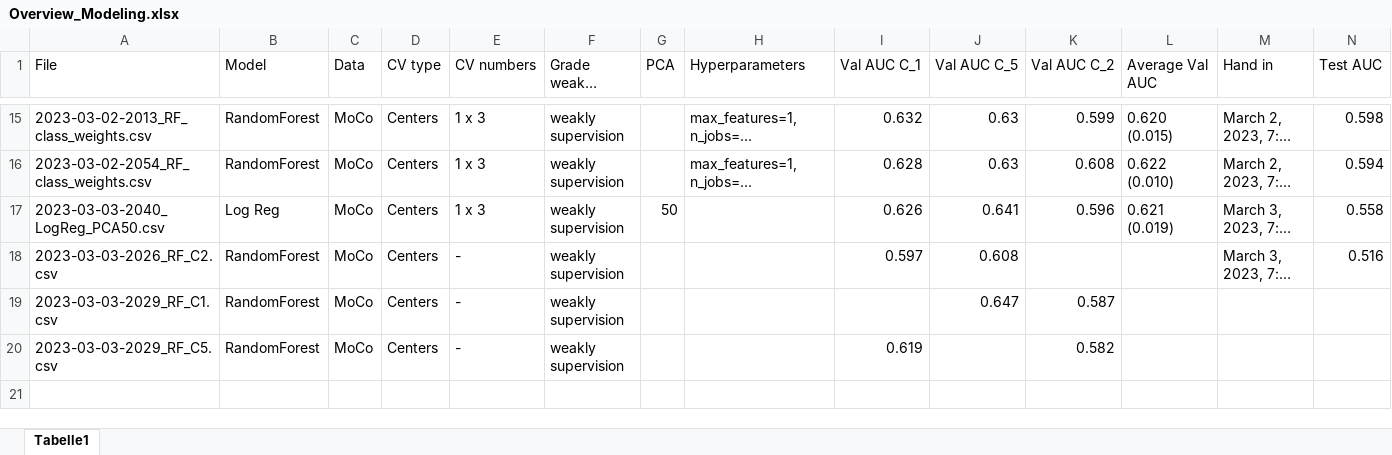
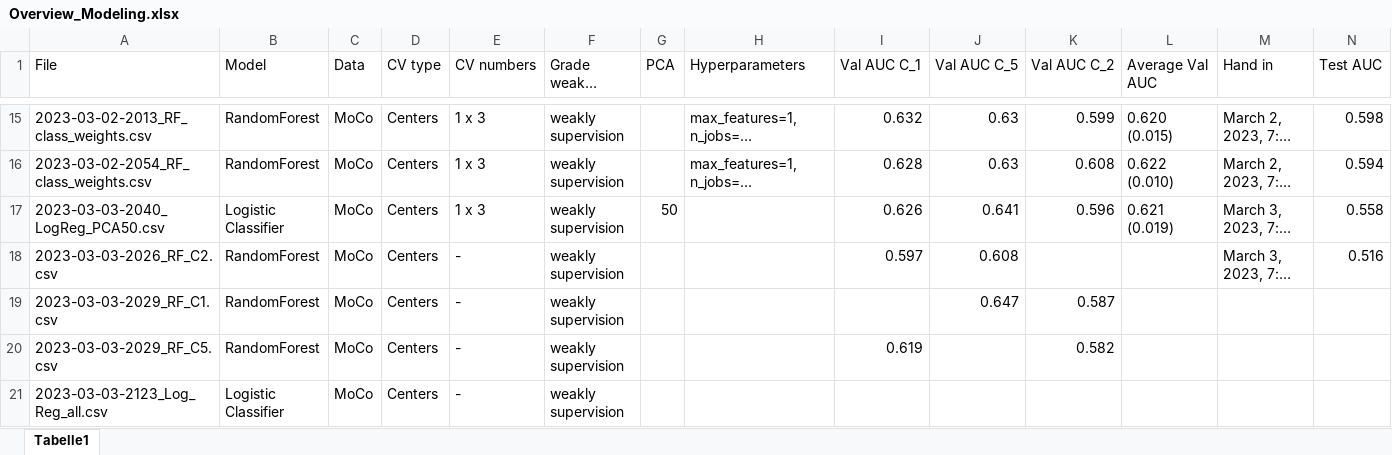
Before and after one commit to stlbnmaria/enschallenge2023, an Excel workbook: modeling/Overview_Modeling.xlsx, sheet Tabelle1, drawn as a sheet; only a part is shown, gaps mark what is left out; long unchanged cells end in …; values as stored, in another font and other column widths than the file's, no borders; table styles not drawn; the diff names each change by its address in the sheet, - before the commit and + after, or states it on an @@ line.

Commit message:
added model for all data at once

```diff
--- a/modeling/Overview_Modeling.xlsx (sheet Tabelle1)
+++ b/modeling/Overview_Modeling.xlsx (sheet Tabelle1)
-B17 (Model): Log Reg
+B17 (Model): Logistic Classifier
+row 21: 2023-03-03-2123_Log_Reg_all.csv | Logistic Classifier | MoCo | Centers | - | weakly supervision
```
